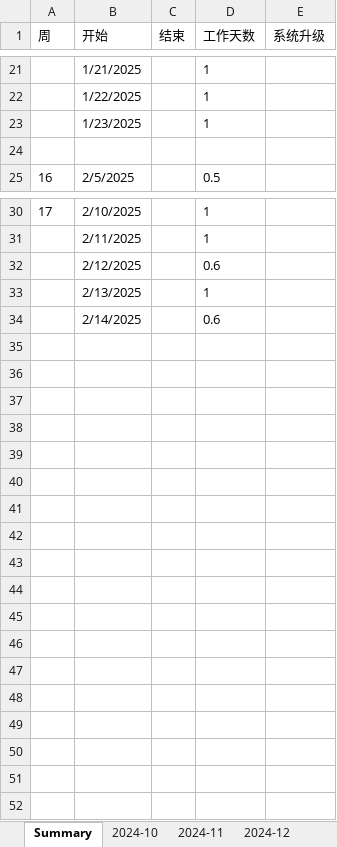
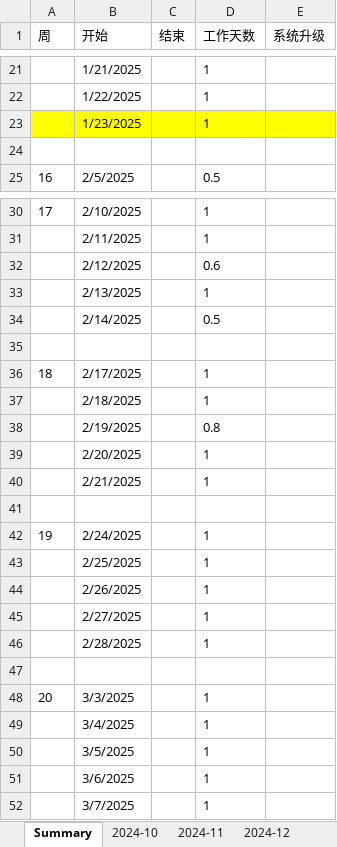
Before and after one commit to temcocontrols/T3000Webview, an Excel workbook: doc/wt/Details.xlsx, sheet Summary, drawn as a sheet; only a part is shown, gaps mark what is left out; values as stored, in another font and other column widths than the file's, no borders; the diff names each change by its address in the sheet, - before the commit and + after, or states it on an @@ line.

```diff
--- a/doc/wt/Details.xlsx (sheet Summary)
+++ b/doc/wt/Details.xlsx (sheet Summary)
-A23:E23 fill: none
+A23:E23 fill: #FFFF00
-D34 (工作天数): 0.6
+D34 (工作天数): 0.5
+row 35: (empty)
+row 36: 18 | 2/17/2025 |  | 1
+row 37:  | 2/18/2025 |  | 1
+row 38:  | 2/19/2025 |  | 0.8
+row 39:  | 2/20/2025 |  | 1
+row 40:  | 2/21/2025 |  | 1
+row 41: (empty)
+row 42: 19 | 2/24/2025 |  | 1
+row 43:  | 2/25/2025 |  | 1
+row 44:  | 2/26/2025 |  | 1
+row 45:  | 2/27/2025 |  | 1
+row 46:  | 2/28/2025 |  | 1
+row 47: (empty)
+row 48: 20 | 3/3/2025 |  | 1
+row 49:  | 3/4/2025 |  | 1
+row 50:  | 3/5/2025 |  | 1
+row 51:  | 3/6/2025 |  | 1
+row 52:  | 3/7/2025 |  | 1
```
Also changed, not shown: 3 other files.
